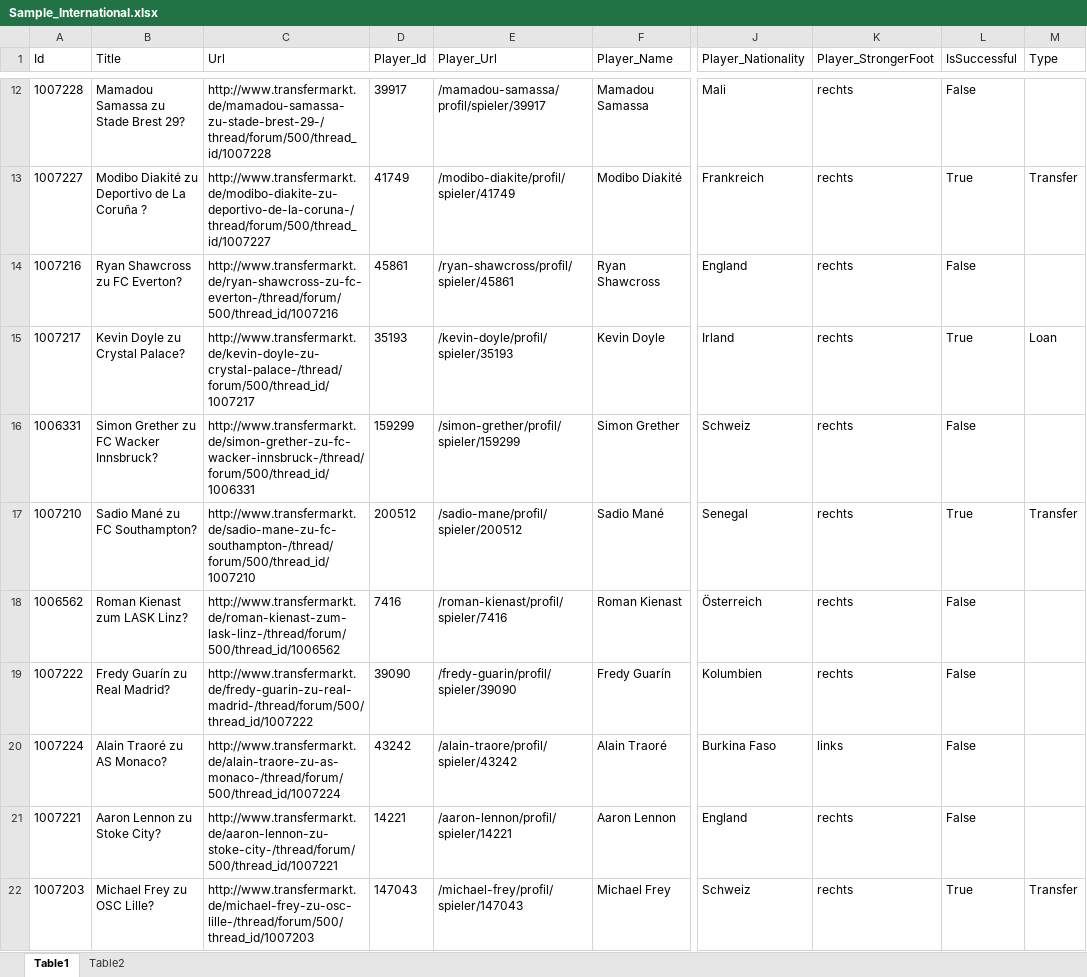
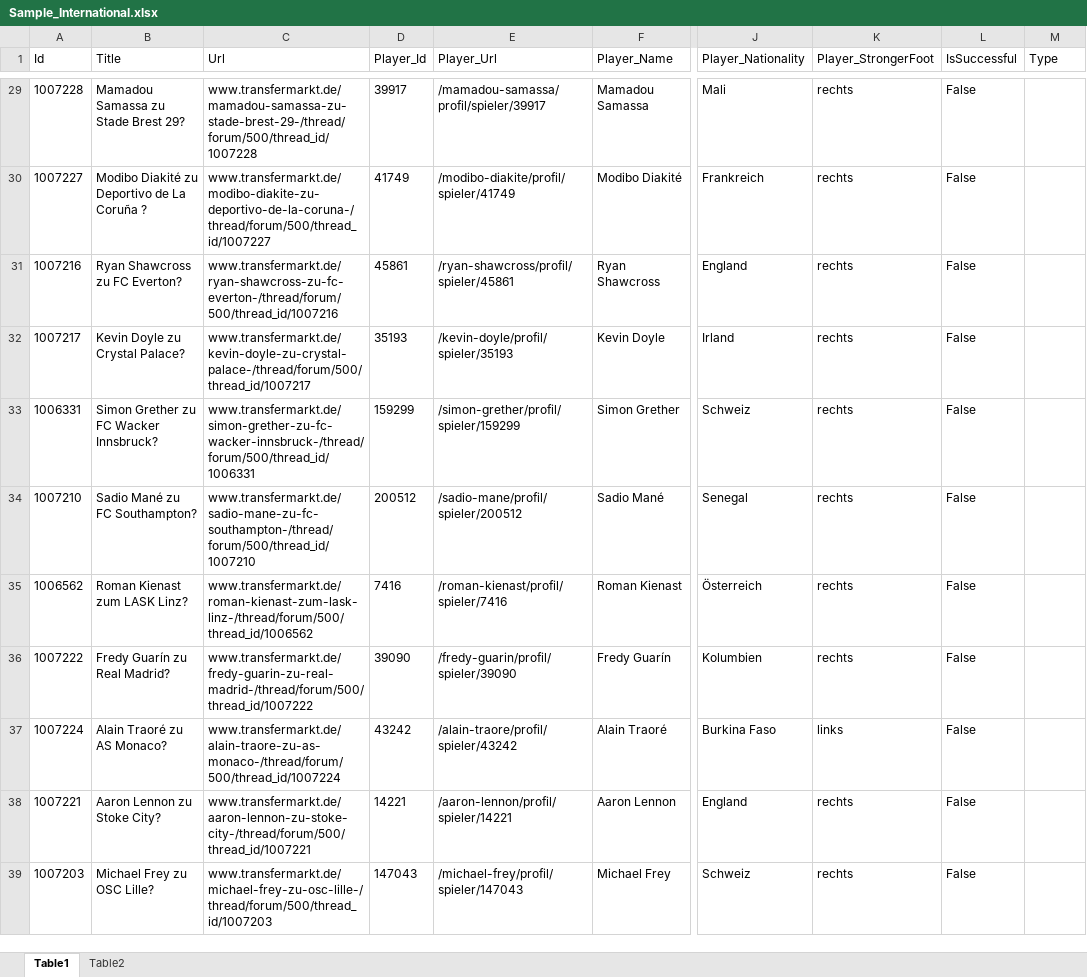
Before and after one commit to AndrewHK/IDP, an Excel workbook: Data/Sample_International.xlsx, sheet Table1, drawn as a sheet; only a part is shown, gaps mark what is left out; values as stored, in another font and other column widths than the file's, no borders; addresses are those after the commit; the diff covers the shown part only; the diff names each change by its address in the sheet, - before the commit and + after, or states it on an @@ line.

```diff
--- a/Data/Sample_International.xlsx (sheet Table1)
+++ b/Data/Sample_International.xlsx (sheet Table1)
-C29 (Url): http://www.transfermarkt.de/mamadou-samassa-zu-stade-brest-29-/thread/forum/500/thread_id/1007228
+C29 (Url): www.transfermarkt.de/mamadou-samassa-zu-stade-brest-29-/thread/forum/500/thread_id/1007228
-C30 (Url): http://www.transfermarkt.de/modibo-diakite-zu-deportivo-de-la-coruna-/thread/forum/500/thread_id/1007227
+C30 (Url): www.transfermarkt.de/modibo-diakite-zu-deportivo-de-la-coruna-/thread/forum/500/thread_id/1007227
-L30 (IsSuccessful): True
+L30 (IsSuccessful): False
-M30 (Type): Transfer
+M30 (Type): (empty)
-C31 (Url): http://www.transfermarkt.de/ryan-shawcross-zu-fc-everton-/thread/forum/500/thread_id/1007216
+C31 (Url): www.transfermarkt.de/ryan-shawcross-zu-fc-everton-/thread/forum/500/thread_id/1007216
-C32 (Url): http://www.transfermarkt.de/kevin-doyle-zu-crystal-palace-/thread/forum/500/thread_id/1007217
+C32 (Url): www.transfermarkt.de/kevin-doyle-zu-crystal-palace-/thread/forum/500/thread_id/1007217
-L32 (IsSuccessful): True
+L32 (IsSuccessful): False
-M32 (Type): Loan
+M32 (Type): (empty)
-C33 (Url): http://www.transfermarkt.de/simon-grether-zu-fc-wacker-innsbruck-/thread/forum/500/thread_id/1006331
+C33 (Url): www.transfermarkt.de/simon-grether-zu-fc-wacker-innsbruck-/thread/forum/500/thread_id/1006331
-C34 (Url): http://www.transfermarkt.de/sadio-mane-zu-fc-southampton-/thread/forum/500/thread_id/1007210
+C34 (Url): www.transfermarkt.de/sadio-mane-zu-fc-southampton-/thread/forum/500/thread_id/1007210
-L34 (IsSuccessful): True
+L34 (IsSuccessful): False
-M34 (Type): Transfer
+M34 (Type): (empty)
-C35 (Url): http://www.transfermarkt.de/roman-kienast-zum-lask-linz-/thread/forum/500/thread_id/1006562
+C35 (Url): www.transfermarkt.de/roman-kienast-zum-lask-linz-/thread/forum/500/thread_id/1006562
-C36 (Url): http://www.transfermarkt.de/fredy-guarin-zu-real-madrid-/thread/forum/500/thread_id/1007222
+C36 (Url): www.transfermarkt.de/fredy-guarin-zu-real-madrid-/thread/forum/500/thread_id/1007222
-C37 (Url): http://www.transfermarkt.de/alain-traore-zu-as-monaco-/thread/forum/500/thread_id/1007224
+C37 (Url): www.transfermarkt.de/alain-traore-zu-as-monaco-/thread/forum/500/thread_id/1007224
-C38 (Url): http://www.transfermarkt.de/aaron-lennon-zu-stoke-city-/thread/forum/500/thread_id/1007221
+C38 (Url): www.transfermarkt.de/aaron-lennon-zu-stoke-city-/thread/forum/500/thread_id/1007221
-C39 (Url): http://www.transfermarkt.de/michael-frey-zu-osc-lille-/thread/forum/500/thread_id/1007203
+C39 (Url): www.transfermarkt.de/michael-frey-zu-osc-lille-/thread/forum/500/thread_id/1007203
-L39 (IsSuccessful): True
+L39 (IsSuccessful): False
-M39 (Type): Transfer
+M39 (Type): (empty)
```
Also changed, not shown: 19 added rows, 17 removed rows and 189 edited cells elsewhere in this sheet, sheet Table2, 7 other files.
